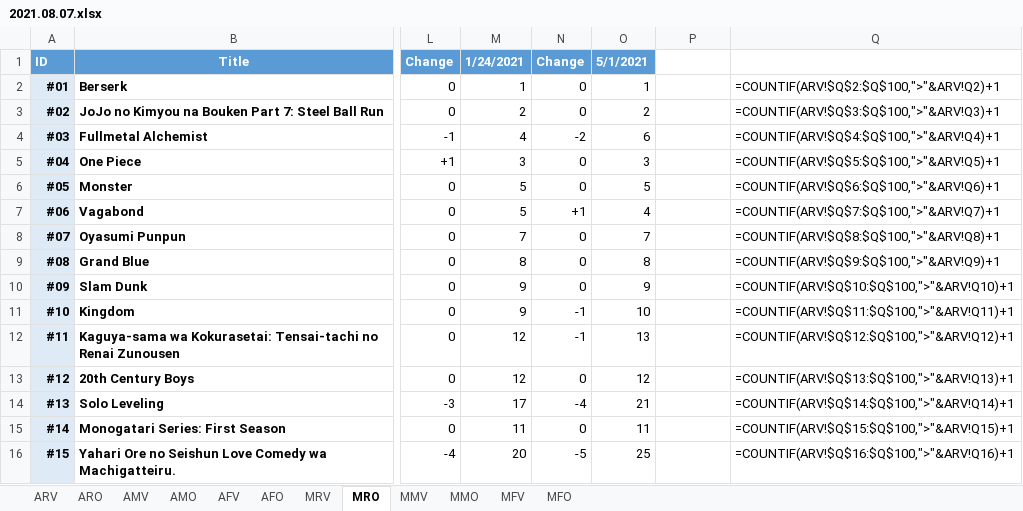
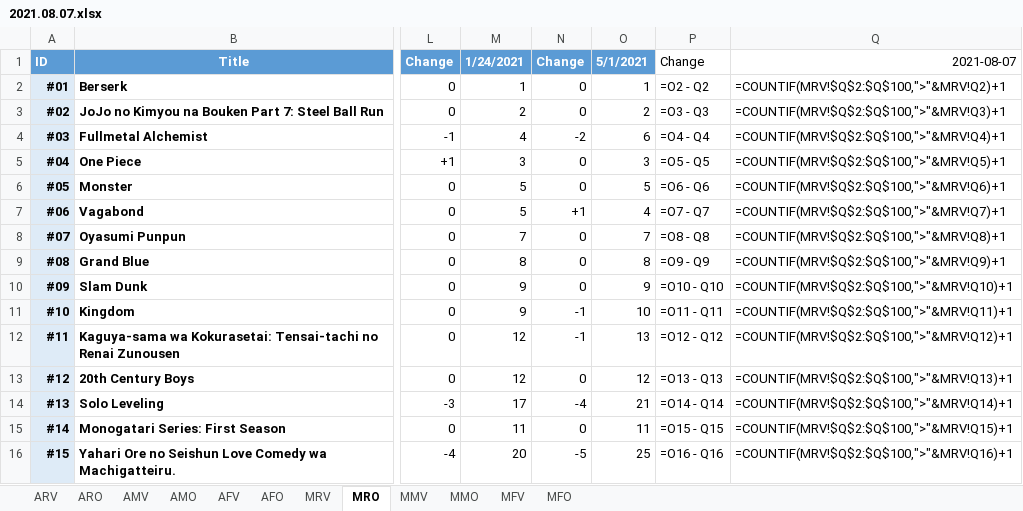
Before and after one commit to GunarsA/MAL-Scraper, an Excel workbook: Excel/2021.08.07.xlsx, sheet MRO, drawn as a sheet; only a part is shown, gaps mark what is left out; values as stored, in another font and other column widths than the file's, no borders; formulas without a stored value are shown as written; conditional formats not drawn; the diff covers the shown part only; the diff names each change by its address in the sheet, - before the commit and + after, or states it on an @@ line.

```diff
--- a/Excel/2021.08.07.xlsx (sheet MRO)
+++ b/Excel/2021.08.07.xlsx (sheet MRO)
-P1: (empty)
+P1: Change
-Q1: (empty)
+Q1: 2021-08-07
-P2: (empty)
+P2: =O2 - Q2
-Q2: =COUNTIF(ARV!$Q$2:$Q$100,">"&ARV!Q2)+1
+Q2: =COUNTIF(MRV!$Q$2:$Q$100,">"&MRV!Q2)+1
-P3: (empty)
+P3: =O3 - Q3
-Q3: =COUNTIF(ARV!$Q$3:$Q$100,">"&ARV!Q3)+1
+Q3: =COUNTIF(MRV!$Q$2:$Q$100,">"&MRV!Q3)+1
-P4: (empty)
+P4: =O4 - Q4
-Q4: =COUNTIF(ARV!$Q$4:$Q$100,">"&ARV!Q4)+1
+Q4: =COUNTIF(MRV!$Q$2:$Q$100,">"&MRV!Q4)+1
-P5: (empty)
+P5: =O5 - Q5
-Q5: =COUNTIF(ARV!$Q$5:$Q$100,">"&ARV!Q5)+1
+Q5: =COUNTIF(MRV!$Q$2:$Q$100,">"&MRV!Q5)+1
-P6: (empty)
+P6: =O6 - Q6
-Q6: =COUNTIF(ARV!$Q$6:$Q$100,">"&ARV!Q6)+1
+Q6: =COUNTIF(MRV!$Q$2:$Q$100,">"&MRV!Q6)+1
-P7: (empty)
+P7: =O7 - Q7
-Q7: =COUNTIF(ARV!$Q$7:$Q$100,">"&ARV!Q7)+1
+Q7: =COUNTIF(MRV!$Q$2:$Q$100,">"&MRV!Q7)+1
-P8: (empty)
+P8: =O8 - Q8
-Q8: =COUNTIF(ARV!$Q$8:$Q$100,">"&ARV!Q8)+1
+Q8: =COUNTIF(MRV!$Q$2:$Q$100,">"&MRV!Q8)+1
-P9: (empty)
+P9: =O9 - Q9
-Q9: =COUNTIF(ARV!$Q$9:$Q$100,">"&ARV!Q9)+1
+Q9: =COUNTIF(MRV!$Q$2:$Q$100,">"&MRV!Q9)+1
-P10: (empty)
+P10: =O10 - Q10
-Q10: =COUNTIF(ARV!$Q$10:$Q$100,">"&ARV!Q10)+1
+Q10: =COUNTIF(MRV!$Q$2:$Q$100,">"&MRV!Q10)+1
-P11: (empty)
+P11: =O11 - Q11
-Q11: =COUNTIF(ARV!$Q$11:$Q$100,">"&ARV!Q11)+1
+Q11: =COUNTIF(MRV!$Q$2:$Q$100,">"&MRV!Q11)+1
-P12: (empty)
+P12: =O12 - Q12
-Q12: =COUNTIF(ARV!$Q$12:$Q$100,">"&ARV!Q12)+1
+Q12: =COUNTIF(MRV!$Q$2:$Q$100,">"&MRV!Q12)+1
-P13: (empty)
+P13: =O13 - Q13
-Q13: =COUNTIF(ARV!$Q$13:$Q$100,">"&ARV!Q13)+1
+Q13: =COUNTIF(MRV!$Q$2:$Q$100,">"&MRV!Q13)+1
-P14: (empty)
+P14: =O14 - Q14
-Q14: =COUNTIF(ARV!$Q$14:$Q$100,">"&ARV!Q14)+1
+Q14: =COUNTIF(MRV!$Q$2:$Q$100,">"&MRV!Q14)+1
-P15: (empty)
+P15: =O15 - Q15
-Q15: =COUNTIF(ARV!$Q$15:$Q$100,">"&ARV!Q15)+1
+Q15: =COUNTIF(MRV!$Q$2:$Q$100,">"&MRV!Q15)+1
-P16: (empty)
+P16: =O16 - Q16
-Q16: =COUNTIF(ARV!$Q$16:$Q$100,">"&ARV!Q16)+1
+Q16: =COUNTIF(MRV!$Q$2:$Q$100,">"&MRV!Q16)+1
```
Also changed, not shown: 3 added rows and 71 edited cells elsewhere in this sheet, sheet ARO, sheet AMO, sheet MFO, sheet MMO, sheet AFO, sheet MMV, 5 more sheets, 1 other file.
